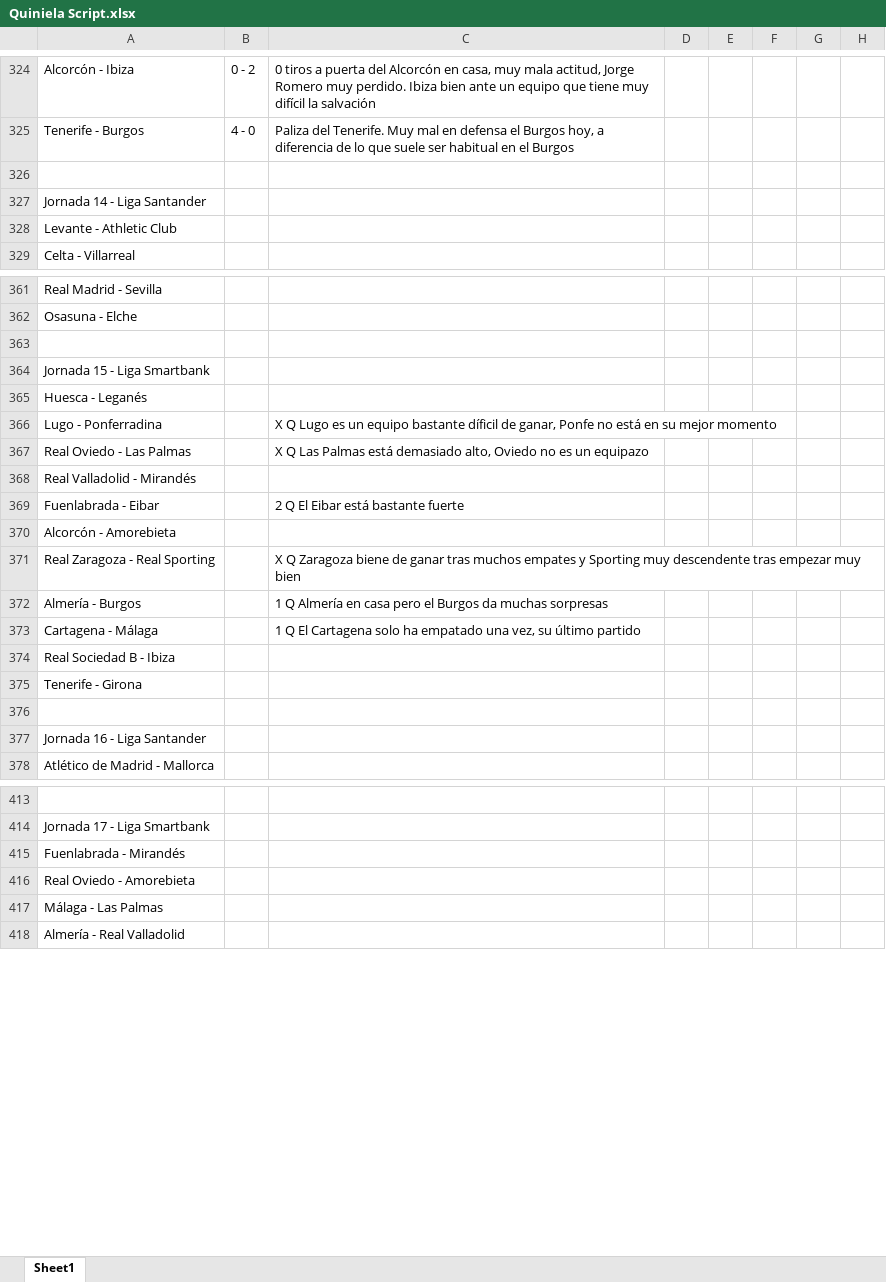
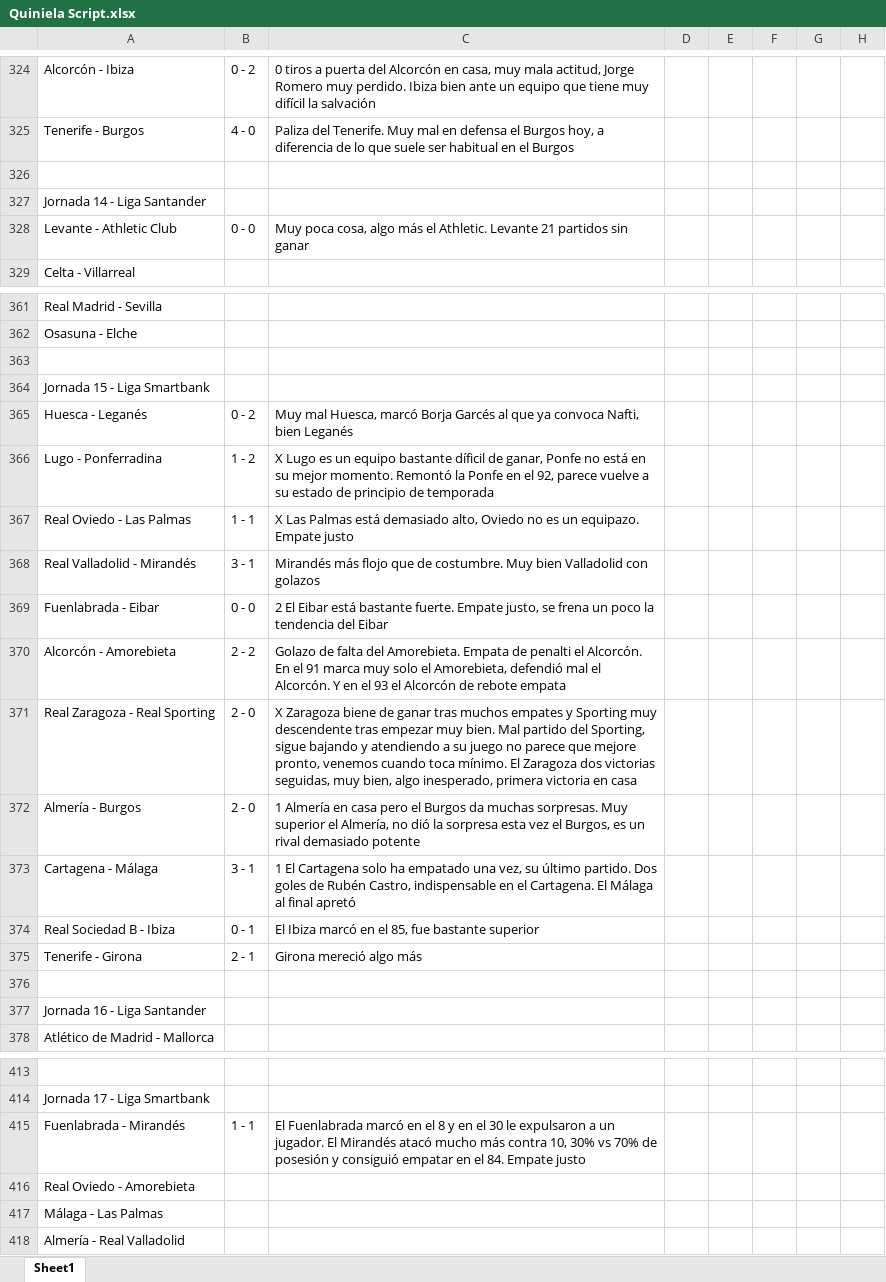
Before and after one commit to alvaro0308/LaLigaEstadisticas, an Excel workbook: LaLigaEstadisticas/src/main/database/Quiniela Script.xlsx, sheet Sheet1, drawn as a sheet; only a part is shown, gaps mark what is left out; values as stored, in another font and other column widths than the file's, no borders; the diff covers the shown part only; the diff names each change by its address in the sheet, - before the commit and + after, or states it on an @@ line.

```diff
--- a/LaLigaEstadisticas/src/main/database/Quiniela Script.xlsx (sheet Sheet1)
+++ b/LaLigaEstadisticas/src/main/database/Quiniela Script.xlsx (sheet Sheet1)
-B328: (empty)
+B328: 0 - 0
-C328: (empty)
+C328: Muy poca cosa, algo más el Athletic. Levante 21 partidos sin ganar
-B365: (empty)
+B365: 0 - 2
-C365: (empty)
+C365: Muy mal Huesca, marcó Borja Garcés al que ya convoca Nafti, bien Leganés
-B366: (empty)
+B366: 1 - 2
-C366: X Q Lugo es un equipo bastante díficil de ganar, Ponfe no está en su mejor momento
+C366: X Lugo es un equipo bastante díficil de ganar, Ponfe no está en su mejor momento. Remontó la Ponfe en el 92, parece vuelve a su estado de principio de temporada
-B367: (empty)
+B367: 1 - 1
-C367: X Q Las Palmas está demasiado alto, Oviedo no es un equipazo
+C367: X Las Palmas está demasiado alto, Oviedo no es un equipazo. Empate justo
-B368: (empty)
+B368: 3 - 1
-C368: (empty)
+C368: Mirandés más flojo que de costumbre. Muy bien Valladolid con golazos
-B369: (empty)
+B369: 0 - 0
-C369: 2 Q El Eibar está bastante fuerte
+C369: 2 El Eibar está bastante fuerte. Empate justo, se frena un poco la tendencia del Eibar
-B370: (empty)
+B370: 2 - 2
-C370: (empty)
+C370: Golazo de falta del Amorebieta. Empata de penalti el Alcorcón. En el 91 marca muy solo el Amorebieta, defendió mal el Alcorcón. Y en el 93 el Alcorcón de rebote empata
-B371:B372: (empty)
+B371:B372: 2 - 0
-C371: X Q Zaragoza biene de ganar tras muchos empates y Sporting muy descendente tras empezar muy bien
+C371: X Zaragoza biene de ganar tras muchos empates y Sporting muy descendente tras empezar muy bien. Mal partido del Sporting, sigue bajando y atendiendo a su juego no parece que mejore pronto, venemos cuando toca mínimo. El Zaragoza dos victorias seguidas, muy bien, algo inesperado, primera victoria en casa
-C372: 1 Q Almería en casa pero el Burgos da muchas sorpresas
+C372: 1 Almería en casa pero el Burgos da muchas sorpresas. Muy superior el Almería, no dió la sorpresa esta vez el Burgos, es un rival demasiado potente
-B373: (empty)
+B373: 3 - 1
-C373: 1 Q El Cartagena solo ha empatado una vez, su último partido
+C373: 1 El Cartagena solo ha empatado una vez, su último partido. Dos goles de Rubén Castro, indispensable en el Cartagena. El Málaga al final apretó
-B374: (empty)
+B374: 0 - 1
-C374: (empty)
+C374: El Ibiza marcó en el 85, fue bastante superior
-B375: (empty)
+B375: 2 - 1
-C375: (empty)
+C375: Girona mereció algo más
-B415: (empty)
+B415: 1 - 1
-C415: (empty)
+C415: El Fuenlabrada marcó en el 8 y en el 30 le expulsaron a un jugador. El Mirandés atacó mucho más contra 10, 30% vs 70% de posesión y consiguió empatar en el 84. Empate justo
```
Also changed, not shown: 111 edited cells elsewhere in this sheet, 1 other file.
